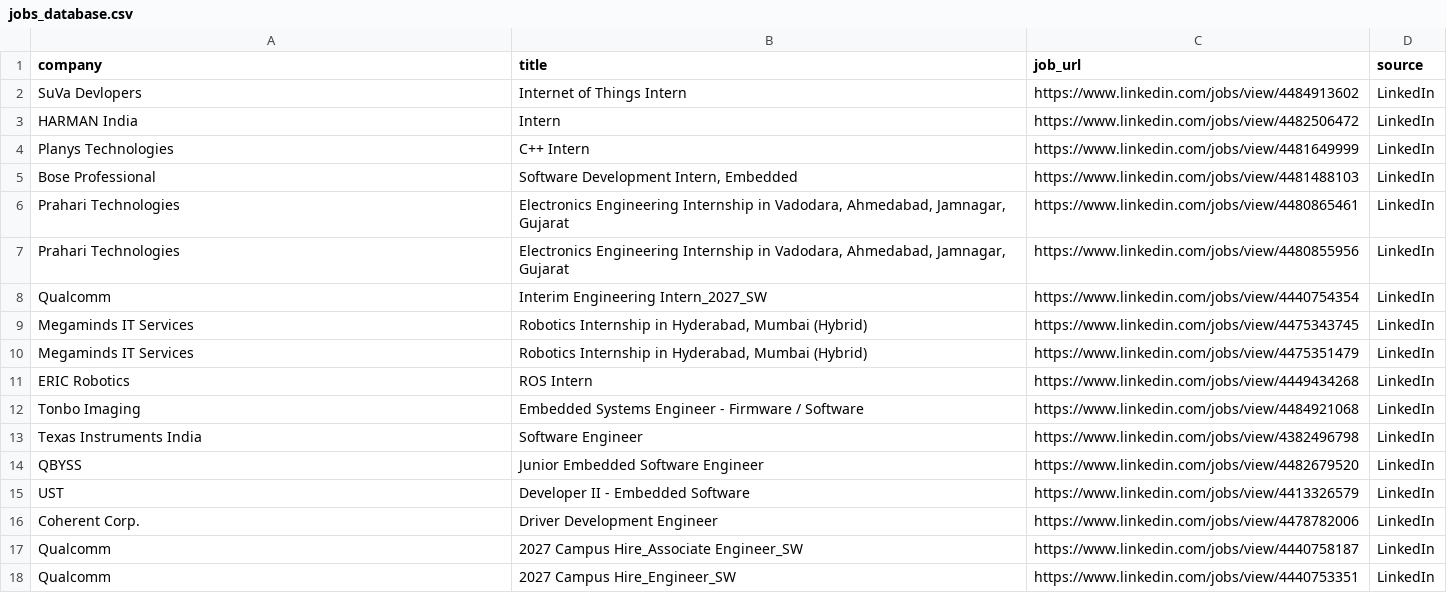
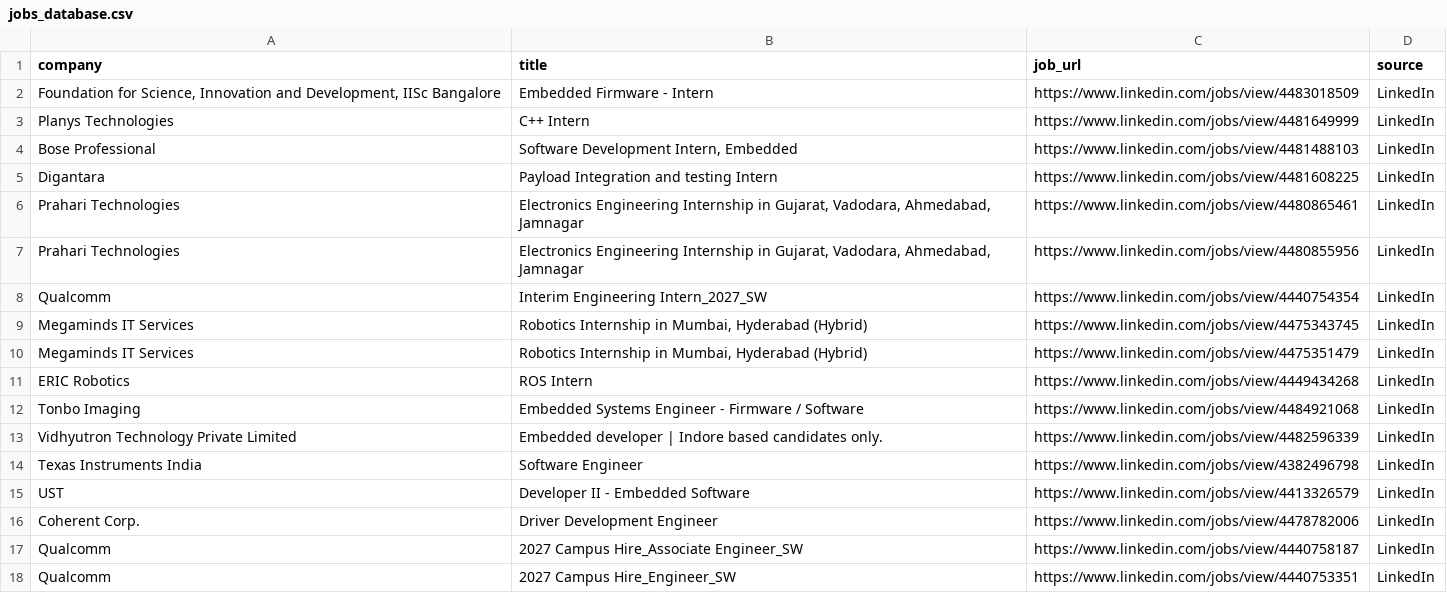
Before and after one commit to ashu304-ops/jobtracking, a CSV file: applications/jobs_database.csv, drawn as a sheet; only a part is shown.

```diff
--- a/applications/jobs_database.csv
+++ b/applications/jobs_database.csv
@@ -1,15 +1,15 @@
 company,title,job_url,source
-SuVa Devlopers,Internet of Things Intern,https://www.linkedin.com/jobs/view/4484913602,LinkedIn
-HARMAN India,Intern,https://www.linkedin.com/jobs/view/4482506472,LinkedIn
+"Foundation for Science, Innovation and Development, IISc Bangalore",Embedded Firmware - Intern,https://www.linkedin.com/jobs/view/4483018509,LinkedIn
 Planys Technologies,C++ Intern,https://www.linkedin.com/jobs/view/4481649999,LinkedIn
 Bose Professional,"Software Development Intern, Embedded",https://www.linkedin.com/jobs/view/4481488103,LinkedIn
-Prahari Technologies,"Electronics Engineering Internship in Vadodara, Ahmedabad, Jamnagar, Gujarat",https://www.linkedin.com/jobs/view/4480865461,LinkedIn
-Prahari Technologies,"Electronics Engineering Internship in Vadodara, Ahmedabad, Jamnagar, Gujarat",https://www.linkedin.com/jobs/view/4480855956,LinkedIn
+Digantara,Payload Integration and testing Intern,https://www.linkedin.com/jobs/view/4481608225,LinkedIn
+Prahari Technologies,"Electronics Engineering Internship in Gujarat, Vadodara, Ahmedabad, Jamnagar",https://www.linkedin.com/jobs/view/4480865461,LinkedIn
+Prahari Technologies,"Electronics Engineering Internship in Gujarat, Vadodara, Ahmedabad, Jamnagar",https://www.linkedin.com/jobs/view/4480855956,LinkedIn
 Qualcomm,Interim Engineering Intern_2027_SW,https://www.linkedin.com/jobs/view/4440754354,LinkedIn
-Megaminds IT Services,"Robotics Internship in Hyderabad, Mumbai (Hybrid)",https://www.linkedin.com/jobs/view/4475343745,LinkedIn
-Megaminds IT Services,"Robotics Internship in Hyderabad, Mumbai (Hybrid)",https://www.linkedin.com/jobs/view/4475351479,LinkedIn
+Megaminds IT Services,"Robotics Internship in Mumbai, Hyderabad (Hybrid)",https://www.linkedin.com/jobs/view/4475343745,LinkedIn
+Megaminds IT Services,"Robotics Internship in Mumbai, Hyderabad (Hybrid)",https://www.linkedin.com/jobs/view/4475351479,LinkedIn
 ERIC Robotics,ROS Intern,https://www.linkedin.com/jobs/view/4449434268,LinkedIn
 Tonbo Imaging,Embedded Systems Engineer - Firmware / Software,https://www.linkedin.com/jobs/view/4484921068,LinkedIn
+Vidhyutron Technology Private Limited,Embedded developer | Indore based candidates only.,https://www.linkedin.com/jobs/view/4482596339,LinkedIn
 Texas Instruments India,Software Engineer,https://www.linkedin.com/jobs/view/4382496798,LinkedIn
-QBYSS,Junior Embedded Software Engineer,https://www.linkedin.com/jobs/view/4482679520,LinkedIn
 UST,Developer II - Embedded Software,https://www.linkedin.com/jobs/view/4413326579,LinkedIn
```
